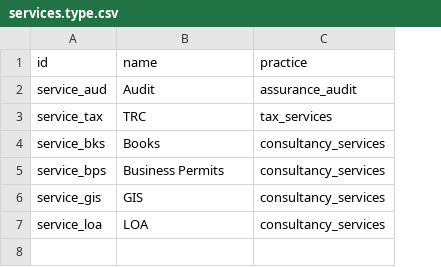
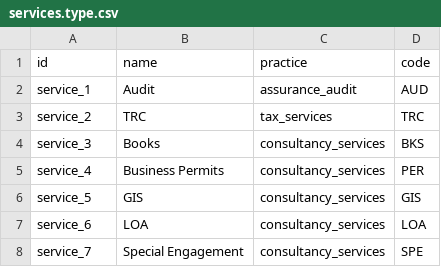
Before and after one commit to AMYu-Systems/amyu16, a CSV file: bcs/data/services.type.csv, drawn as a sheet; the diff names each change by its address in the sheet, - before the commit and + after, or states it on an @@ line.

Commit message:
Fixed services on billing summary form; Connected CPMS

```diff
--- a/bcs/data/services.type.csv
+++ b/bcs/data/services.type.csv
+column D (code), rows 2-7: AUD | TRC | BKS | PER | GIS | LOA
-A2 (id): service_aud
+A2 (id): service_1
-A3 (id): service_tax
+A3 (id): service_2
-A4 (id): service_bks
+A4 (id): service_3
-A5 (id): service_bps
+A5 (id): service_4
-A6 (id): service_gis
+A6 (id): service_5
-A7 (id): service_loa
+A7 (id): service_6
+row 8: service_7 | Special Engagement | consultancy_services | SPE
```
Also changed, not shown: 6 other files.
